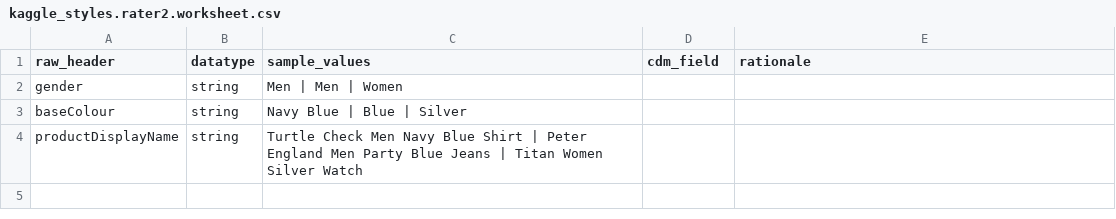
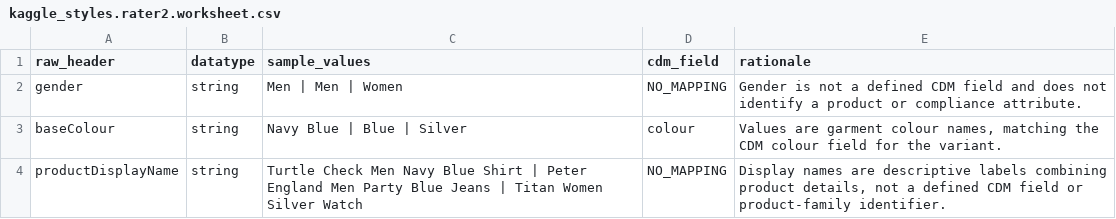
Before and after one commit to yulaAl20/DPP-Framework-ADIF, a CSV file: goldstandard/kaggle_styles.rater2.worksheet.csv, drawn as a sheet.

Commit message:
Kaggle second-rater agreement (3/3); run-record summariser

```diff
--- a/goldstandard/kaggle_styles.rater2.worksheet.csv
+++ b/goldstandard/kaggle_styles.rater2.worksheet.csv
@@ -1,4 +1,4 @@
 raw_header,datatype,sample_values,cdm_field,rationale
-gender,string,Men | Men | Women,,
-baseColour,string,Navy Blue | Blue | Silver,,
-productDisplayName,string,Turtle Check Men Navy Blue Shirt | Peter England Men Party Blue Jeans | Titan Women Silver Watch,,
+gender,string,Men | Men | Women,NO_MAPPING,Gender is not a defined CDM field and does not identify a product or compliance attribute.
+baseColour,string,Navy Blue | Blue | Silver,colour,"Values are garment colour names, matching the CDM colour field for the variant."
+productDisplayName,string,Turtle Check Men Navy Blue Shirt | Peter England Men Party Blue Jeans | Titan Women Silver Watch,NO_MAPPING,"Display names are descriptive labels combining product details, not a defined CDM field or product-family identifier."
```
Also changed, not shown: 1 other file.
